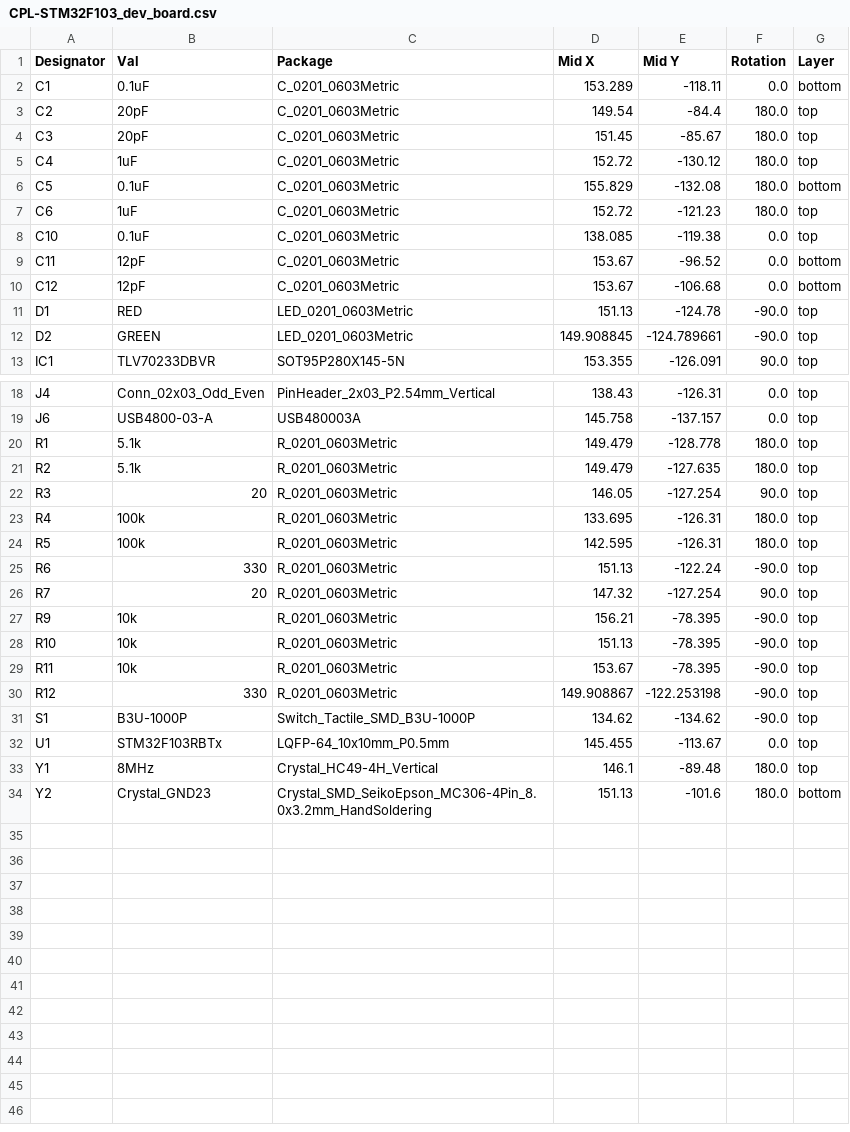
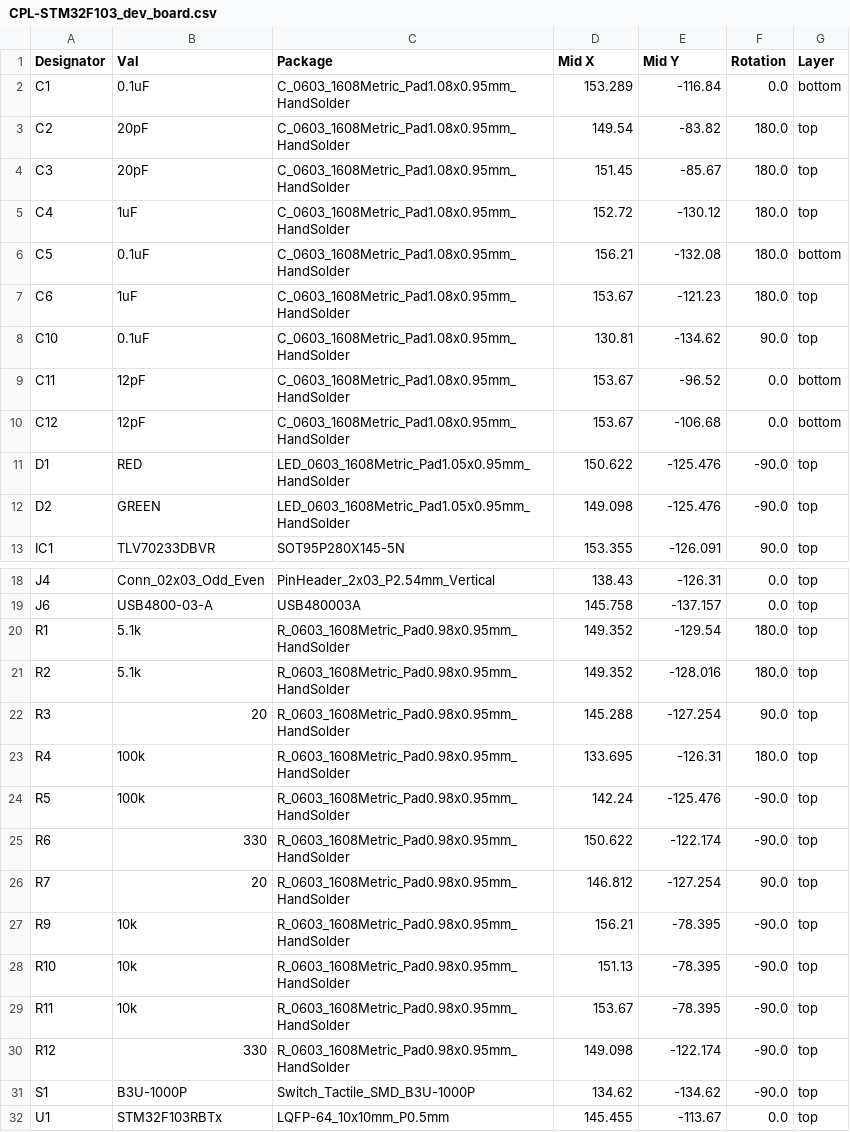
Before and after one commit to jonghee-son/STM32F103_DevBoard, a CSV file: jlcpcb/production_files/CPL-STM32F103_dev_board.csv, drawn as a sheet; only a part is shown, gaps mark what is left out; the shorter side is filled out with more unchanged rows.

```diff
--- a/jlcpcb/production_files/CPL-STM32F103_dev_board.csv
+++ b/jlcpcb/production_files/CPL-STM32F103_dev_board.csv
@@ -1,13 +1,13 @@
 Designator,Val,Package,Mid X,Mid Y,Rotation,Layer
-C1,0.1uF,C_0201_0603Metric,153.289,-118.11,0.0,bottom
-C2,20pF,C_0201_0603Metric,149.54,-84.4,180.0,top
-C3,20pF,C_0201_0603Metric,151.45,-85.67,180.0,top
-C4,1uF,C_0201_0603Metric,152.72,-130.12,180.0,top
-C5,0.1uF,C_0201_0603Metric,155.829,-132.08,180.0,bottom
-C6,1uF,C_0201_0603Metric,152.72,-121.23,180.0,top
-C10,0.1uF,C_0201_0603Metric,138.085,-119.38,0.0,top
-C11,12pF,C_0201_0603Metric,153.67,-96.52,0.0,bottom
-C12,12pF,C_0201_0603Metric,153.67,-106.68,0.0,bottom
-D1,RED,LED_0201_0603Metric,151.13,-124.78,-90.0,top
-D2,GREEN,LED_0201_0603Metric,149.908845,-124.789661,-90.0,top
+C1,0.1uF,C_0603_1608Metric_Pad1.08x0.95mm_HandSolder,153.289,-116.84,0.0,bottom
+C2,20pF,C_0603_1608Metric_Pad1.08x0.95mm_HandSolder,149.54,-83.82,180.0,top
+C3,20pF,C_0603_1608Metric_Pad1.08x0.95mm_HandSolder,151.45,-85.67,180.0,top
+C4,1uF,C_0603_1608Metric_Pad1.08x0.95mm_HandSolder,152.72,-130.12,180.0,top
+C5,0.1uF,C_0603_1608Metric_Pad1.08x0.95mm_HandSolder,156.21,-132.08,180.0,bottom
+C6,1uF,C_0603_1608Metric_Pad1.08x0.95mm_HandSolder,153.67,-121.23,180.0,top
+C10,0.1uF,C_0603_1608Metric_Pad1.08x0.95mm_HandSolder,130.81,-134.62,90.0,top
+C11,12pF,C_0603_1608Metric_Pad1.08x0.95mm_HandSolder,153.67,-96.52,0.0,bottom
+C12,12pF,C_0603_1608Metric_Pad1.08x0.95mm_HandSolder,153.67,-106.68,0.0,bottom
+D1,RED,LED_0603_1608Metric_Pad1.05x0.95mm_HandSolder,150.622,-125.476,-90.0,top
+D2,GREEN,LED_0603_1608Metric_Pad1.05x0.95mm_HandSolder,149.098,-125.476,-90.0,top
 IC1,TLV70233DBVR,SOT95P280X145-5N,153.355,-126.091,90.0,top
@@ -19,13 +19,13 @@ J4,Conn_02x03_Odd_Even,PinHeader_2x03_P2.54mm_Vertical,138.43,-126.31,0.0,top
 J6,USB4800-03-A,USB480003A,145.758,-137.157,0.0,top
-R1,5.1k,R_0201_0603Metric,149.479,-128.778,180.0,top
-R2,5.1k,R_0201_0603Metric,149.479,-127.635,180.0,top
-R3,20,R_0201_0603Metric,146.05,-127.254,90.0,top
-R4,100k,R_0201_0603Metric,133.695,-126.31,180.0,top
-R5,100k,R_0201_0603Metric,142.595,-126.31,180.0,top
-R6,330,R_0201_0603Metric,151.13,-122.24,-90.0,top
-R7,20,R_0201_0603Metric,147.32,-127.254,90.0,top
-R9,10k,R_0201_0603Metric,156.21,-78.395,-90.0,top
-R10,10k,R_0201_0603Metric,151.13,-78.395,-90.0,top
-R11,10k,R_0201_0603Metric,153.67,-78.395,-90.0,top
-R12,330,R_0201_0603Metric,149.908867,-122.253198,-90.0,top
+R1,5.1k,R_0603_1608Metric_Pad0.98x0.95mm_HandSolder,149.352,-129.54,180.0,top
+R2,5.1k,R_0603_1608Metric_Pad0.98x0.95mm_HandSolder,149.352,-128.016,180.0,top
+R3,20,R_0603_1608Metric_Pad0.98x0.95mm_HandSolder,145.288,-127.254,90.0,top
+R4,100k,R_0603_1608Metric_Pad0.98x0.95mm_HandSolder,133.695,-126.31,180.0,top
+R5,100k,R_0603_1608Metric_Pad0.98x0.95mm_HandSolder,142.24,-125.476,-90.0,top
+R6,330,R_0603_1608Metric_Pad0.98x0.95mm_HandSolder,150.622,-122.174,-90.0,top
+R7,20,R_0603_1608Metric_Pad0.98x0.95mm_HandSolder,146.812,-127.254,90.0,top
+R9,10k,R_0603_1608Metric_Pad0.98x0.95mm_HandSolder,156.21,-78.395,-90.0,top
+R10,10k,R_0603_1608Metric_Pad0.98x0.95mm_HandSolder,151.13,-78.395,-90.0,top
+R11,10k,R_0603_1608Metric_Pad0.98x0.95mm_HandSolder,153.67,-78.395,-90.0,top
+R12,330,R_0603_1608Metric_Pad0.98x0.95mm_HandSolder,149.098,-122.174,-90.0,top
 S1,B3U-1000P,Switch_Tactile_SMD_B3U-1000P,134.62,-134.62,-90.0,top
```
Also changed, not shown: jlcpcb/production_files/BOM-STM32F103_dev_board.csv, 42 other files.
